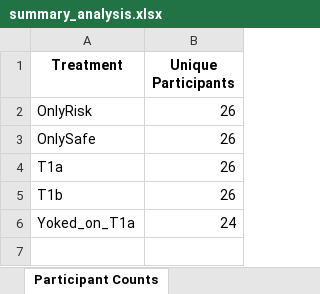
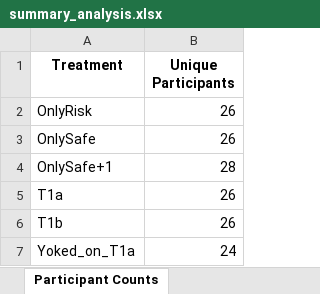
Before and after one commit to tsaroglou/expectations_T3, an Excel workbook: summary_analysis.xlsx, sheet Participant Counts, drawn as a sheet; values as stored, in another font and other column widths than the file's, no borders; the diff names each change by its address in the sheet, - before the commit and + after, or states it on an @@ line.

```diff
--- a/summary_analysis.xlsx (sheet Participant Counts)
+++ b/summary_analysis.xlsx (sheet Participant Counts)
+row 4: OnlySafe+1 | 28
```
Also changed, not shown: sheet Filtered Data, sheet Filtered Selected, sheet Mean Coop by Treatment, sheet Overall Averages, other sheet tabs, 7 other files.
